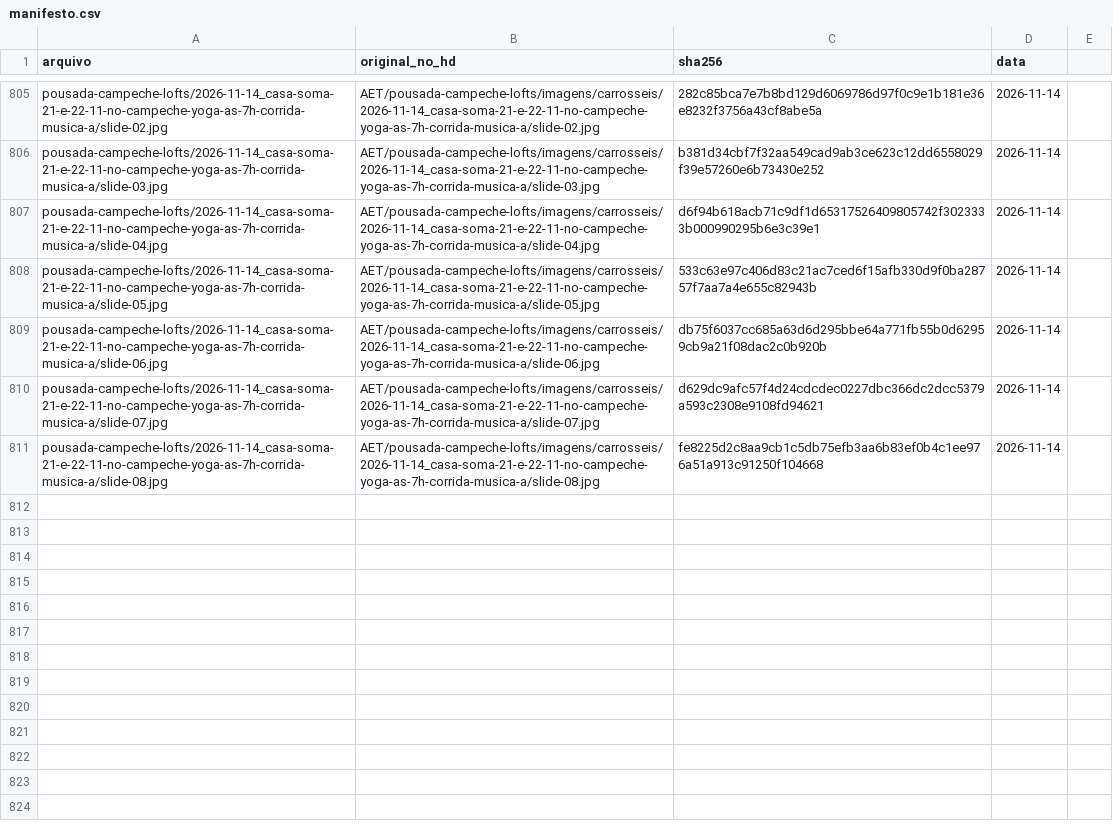
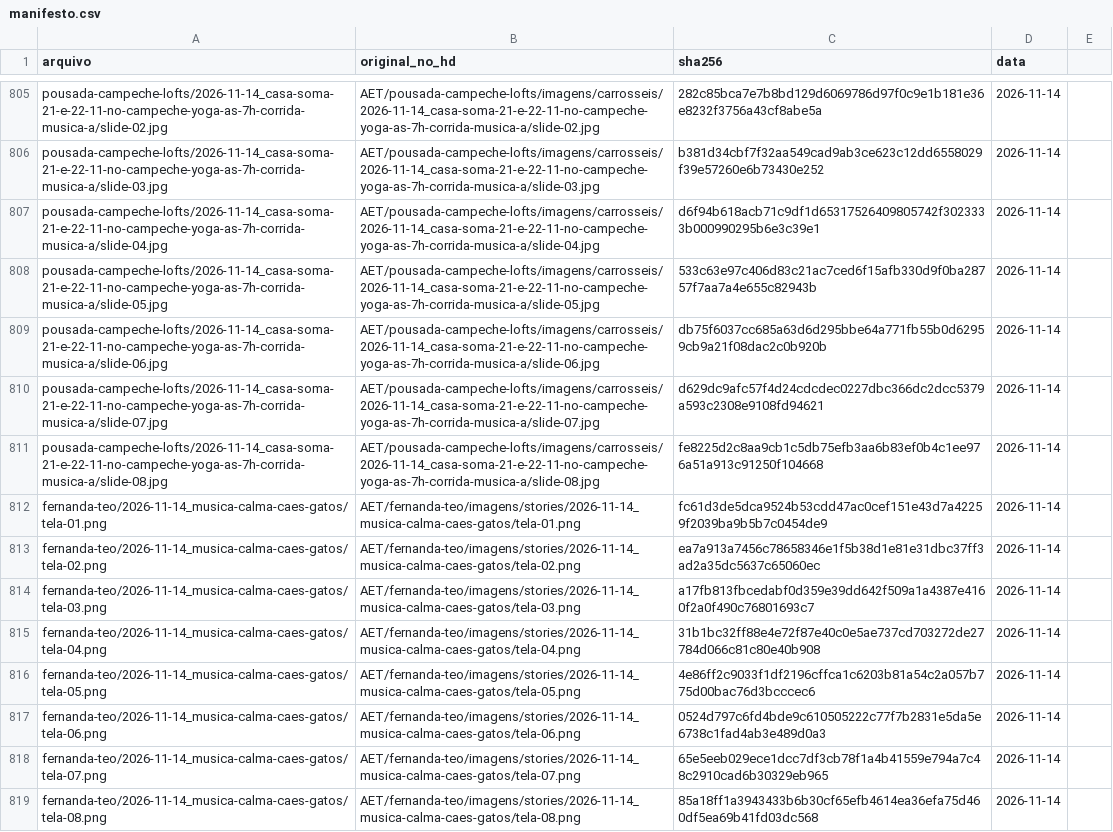
Before and after one commit to techaet/carrosseis-publico, a CSV file: manifesto.csv, drawn as a sheet; only a part is shown, gaps mark what is left out; the diff names each change by its address in the sheet, - before the commit and + after, or states it on an @@ line.

Commit message:
carrossel fernanda-teo/2026-11-14_musica-calma-caes-gatos

```diff
--- a/manifesto.csv
+++ b/manifesto.csv
+row 812: fernanda-teo/2026-11-14_musica-calma-caes-gatos/tela-01.png | AET/fernanda-teo/imagens/stories/2026-11-14_musica-calma-caes-gatos/tela-01.png | fc61d3de5dca9524b53cdd47ac0cef151e43d7a42259f2039ba9b5b7c0454de9 | 2026-11-14
+row 813: fernanda-teo/2026-11-14_musica-calma-caes-gatos/tela-02.png | AET/fernanda-teo/imagens/stories/2026-11-14_musica-calma-caes-gatos/tela-02.png | ea7a913a7456c78658346e1f5b38d1e81e31dbc37ff3ad2a35dc5637c65060ec | 2026-11-14
+row 814: fernanda-teo/2026-11-14_musica-calma-caes-gatos/tela-03.png | AET/fernanda-teo/imagens/stories/2026-11-14_musica-calma-caes-gatos/tela-03.png | a17fb813fbcedabf0d359e39dd642f509a1a4387e4160f2a0f490c76801693c7 | 2026-11-14
+row 815: fernanda-teo/2026-11-14_musica-calma-caes-gatos/tela-04.png | AET/fernanda-teo/imagens/stories/2026-11-14_musica-calma-caes-gatos/tela-04.png | 31b1bc32ff88e4e72f87e40c0e5ae737cd703272de27784d066c81c80e40b908 | 2026-11-14
+row 816: fernanda-teo/2026-11-14_musica-calma-caes-gatos/tela-05.png | AET/fernanda-teo/imagens/stories/2026-11-14_musica-calma-caes-gatos/tela-05.png | 4e86ff2c9033f1df2196cffca1c6203b81a54c2a057b775d00bac76d3bcccec6 | 2026-11-14
+row 817: fernanda-teo/2026-11-14_musica-calma-caes-gatos/tela-06.png | AET/fernanda-teo/imagens/stories/2026-11-14_musica-calma-caes-gatos/tela-06.png | 0524d797c6fd4bde9c610505222c77f7b2831e5da5e6738c1fad4ab3e489d0a3 | 2026-11-14
+row 818: fernanda-teo/2026-11-14_musica-calma-caes-gatos/tela-07.png | AET/fernanda-teo/imagens/stories/2026-11-14_musica-calma-caes-gatos/tela-07.png | 65e5eeb029ece1dcc7df3cb78f1a4b41559e794a7c48c2910cad6b30329eb965 | 2026-11-14
+row 819: fernanda-teo/2026-11-14_musica-calma-caes-gatos/tela-08.png | AET/fernanda-teo/imagens/stories/2026-11-14_musica-calma-caes-gatos/tela-08.png | 85a18ff1a3943433b6b30cf65efb4614ea36efa75d460df5ea69b41fd03dc568 | 2026-11-14
```
Also changed, not shown: 8 other files.
